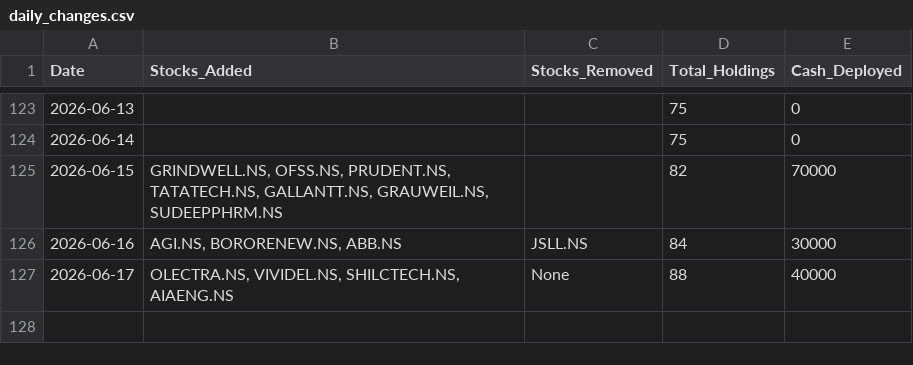
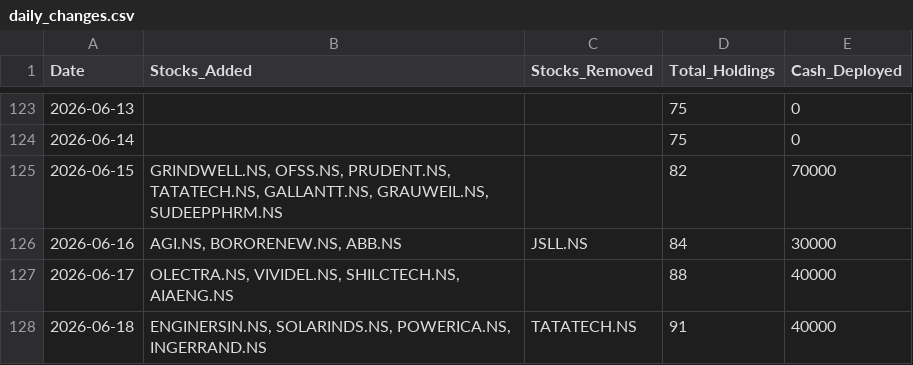
Before and after one commit to hitkarsh-singh/screener-tracker, a CSV file: data/daily_changes.csv, drawn as a sheet; only a part is shown, gaps mark what is left out.

```diff
--- a/data/daily_changes.csv
+++ b/data/daily_changes.csv
@@ -126,2 +126,3 @@ Date,Stocks_Added,Stocks_Removed,Total_Holdings,Cash_Deployed
 2026-06-16,"AGI.NS, BORORENEW.NS, ABB.NS",JSLL.NS,84,30000
-2026-06-17,"OLECTRA.NS, VIVIDEL.NS, SHILCTECH.NS, AIAENG.NS",None,88,40000
+2026-06-17,"OLECTRA.NS, VIVIDEL.NS, SHILCTECH.NS, AIAENG.NS",,88,40000
+2026-06-18,"ENGINERSIN.NS, SOLARINDS.NS, POWERICA.NS, INGERRAND.NS",TATATECH.NS,91,40000
```
Also changed, not shown: data/current_holdings.csv, data/portfolio_value.csv, 4 other files.
